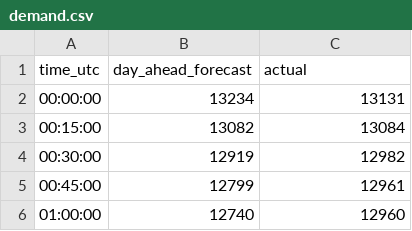
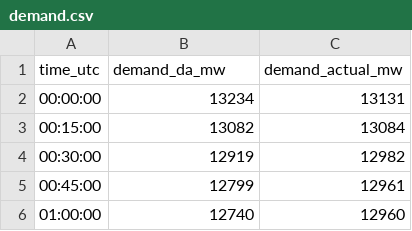
Before and after one commit to gekonator/Power_Market_case_study, a CSV file: data/raw/demand.csv (was data/csv/demand.csv), drawn as a sheet; only a part is shown.

```diff
--- a/data/csv/demand.csv
+++ b/data/raw/demand.csv
@@ -1,2 +1,2 @@
-time_utc,day_ahead_forecast,actual
+time_utc,demand_da_mw,demand_actual_mw
 00:00:00,13234,13131
```
Also changed, not shown: data/raw/da_prices_nl.csv, data/raw/imbalance_prices_nl.csv, 17 other files.
